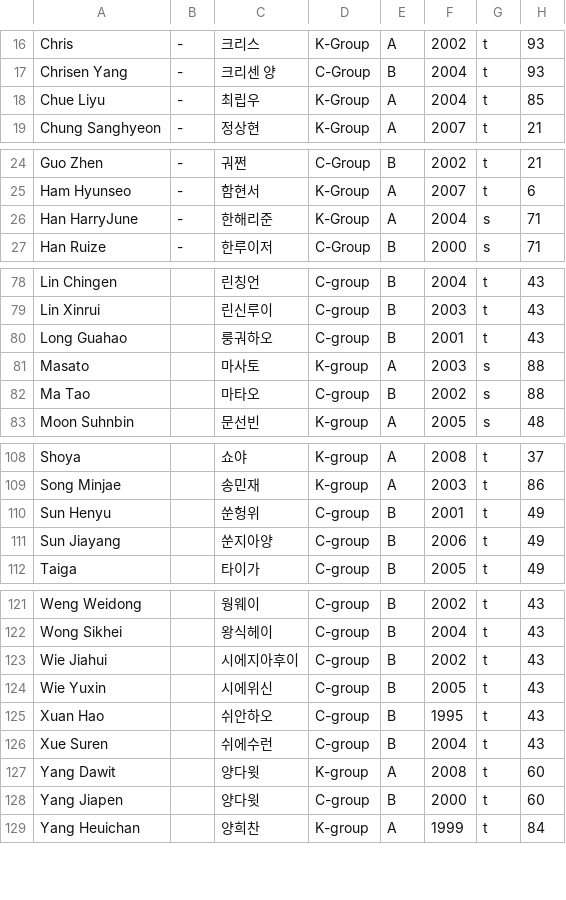
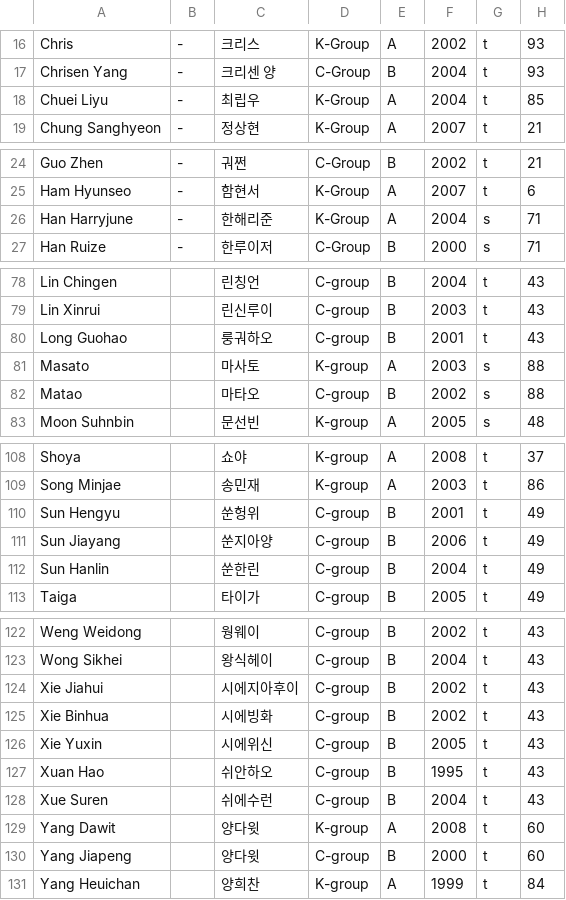
Before and after one commit to 9thdesire/trialagain999, a CSV file: trainee_info.csv, drawn as a sheet; only a part is shown, gaps mark what is left out; the diff covers the shown part only.

Commit message:
Update trainee_info.csv

```diff
--- a/trainee_info.csv
+++ b/trainee_info.csv
@@ -17,3 +17,3 @@
 "Chrisen Yang","-","크리센 양","C-Group","B","2004","t","93"
-"Chue Liyu","-","최립우","K-Group","A","2004","t","85"
+"Chuei Liyu","-","최립우","K-Group","A","2004","t","85"
 "Chung Sanghyeon","-","정상현","K-Group","A","2007","t","21"
@@ -25,3 +25,3 @@
 "Ham Hyunseo","-","함현서","K-Group","A","2007","t","6"
-"Han HarryJune","-","한해리준","K-Group","A","2004","s","71"
+"Han Harryjune","-","한해리준","K-Group","A","2004","s","71"
 "Han Ruize","-","한루이저","C-Group","B","2000","s","71"
@@ -79,5 +79,5 @@
 "Lin Xinrui","","린신루이","C-group","B","2003","t","43"
-"Long Guahao","","룽궈하오","C-group","B","2001","t","43"
+"Long Guohao","","룽궈하오","C-group","B","2001","t","43"
 "Masato","","마사토","K-group","A","2003","s","88"
-"Ma Tao","","마타오 ","C-group","B","2002","s","88"
+"Matao","","마타오 ","C-group","B","2002","s","88"
 "Moon Suhnbin","","문선빈","K-group","A","2005","s","48"
@@ -109,4 +109,5 @@
 "Song Minjae","","송민재 ","K-group","A","2003","t","86"
-"Sun Henyu","","쑨헝위","C-group","B","2001","t","49"
+"Sun Hengyu","","쑨헝위","C-group","B","2001","t","49"
 "Sun Jiayang","","쑨지아양","C-group","B","2006","t","49"
+"Sun Hanlin","","쑨한린","C-group","B","2004","t","49"
 "Taiga","","타이가","C-group","B","2005","t","49"
@@ -122,4 +123,5 @@
 "Wong Sikhei","","왕식헤이","C-group","B","2004","t","43"
-"Wie Jiahui","","시에지아후이","C-group","B","2002","t","43"
-"Wie Yuxin","","시에위신","C-group","B","2005","t","43"
+"Xie Jiahui","","시에지아후이","C-group","B","2002","t","43"
+"Xie Binhua","","시에빙화","C-group","B","2002","t","43"
+"Xie Yuxin","","시에위신","C-group","B","2005","t","43"
 "Xuan Hao","","쉬안하오","C-group","B","1995","t","43"
@@ -127,3 +129,3 @@
 "Yang Dawit","","양다윗","K-group","A","2008","t","60"
-"Yang Jiapen","","양다윗","C-group","B","2000","t","60"
+"Yang Jiapeng","","양다윗","C-group","B","2000","t","60"
 "Yang Heuichan","","양희찬","K-group","A","1999","t","84"
```
Also changed, not shown: 1 edited cell elsewhere in this file.
